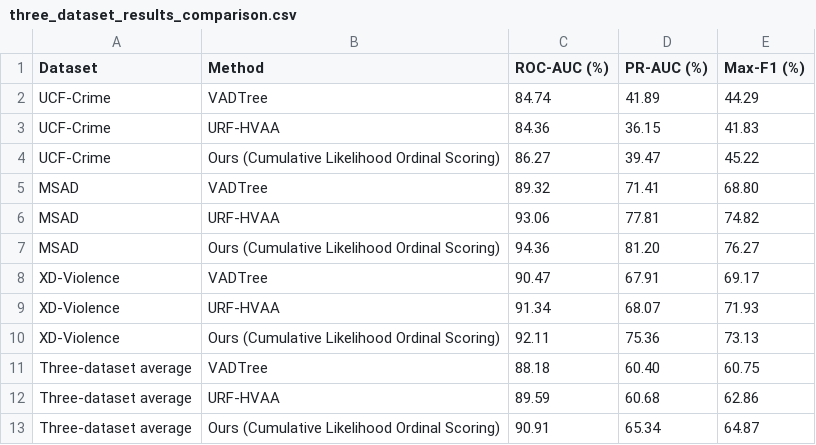
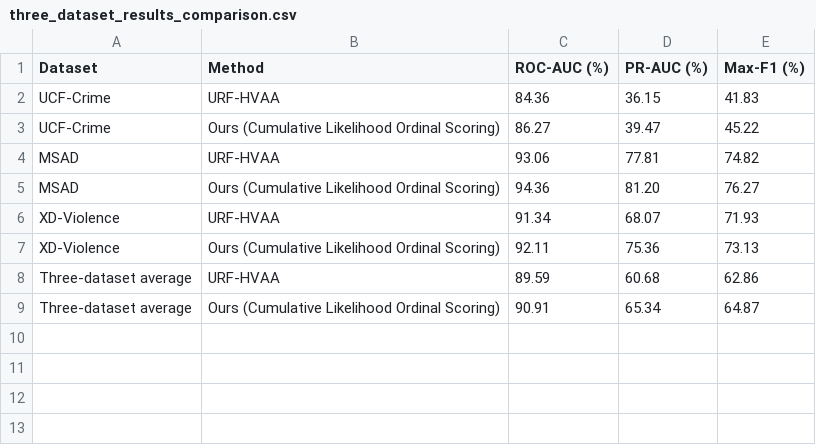
Before and after one commit to yvestine/Probe-VAD, a CSV file: docs/three_dataset_results_comparison.csv, drawn as a sheet; the diff names each change by its address in the sheet, - before the commit and + after, or states it on an @@ line.

Commit message:
Add English experiment reports and MSAD 360 results

```diff
--- a/docs/three_dataset_results_comparison.csv
+++ b/docs/three_dataset_results_comparison.csv
-row 2: UCF-Crime | VADTree | 84.74 | 41.89 | 44.29
-row 5: MSAD | VADTree | 89.32 | 71.41 | 68.80
-row 8: XD-Violence | VADTree | 90.47 | 67.91 | 69.17
-row 11: Three-dataset average | VADTree | 88.18 | 60.40 | 60.75
```
Also changed, not shown: 27 other files.
